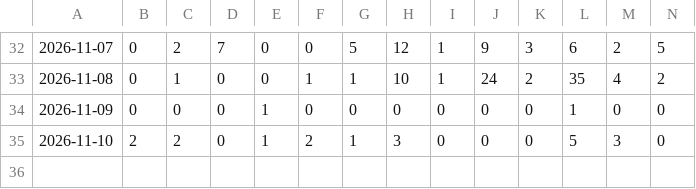
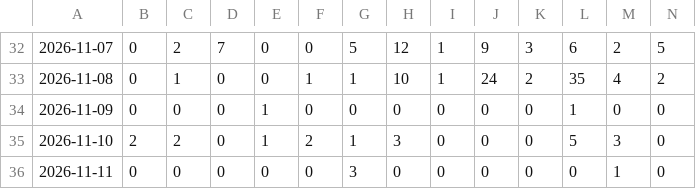
Before and after one commit to andresffigueroaa-blip/ensoperu, a CSV file: sitio/datos/indices/incendios_diarios.csv, drawn as a sheet; only a part is shown, gaps mark what is left out; rows hold the shown columns only; the diff names each change by its address in the sheet, - before the commit and + after, or states it on an @@ line.

Commit message:
datos: actualización automática 2026-11-11

```diff
--- a/sitio/datos/indices/incendios_diarios.csv
+++ b/sitio/datos/indices/incendios_diarios.csv
+row 36: 2026-11-11 | 0 | 0 | 0 | 0 | 0 | 3 | 0 | 0 | 0 | 0 | 0 | 1 | 0
```
Also changed, not shown: sitio/datos/rios/historial.csv, 17 other files.
